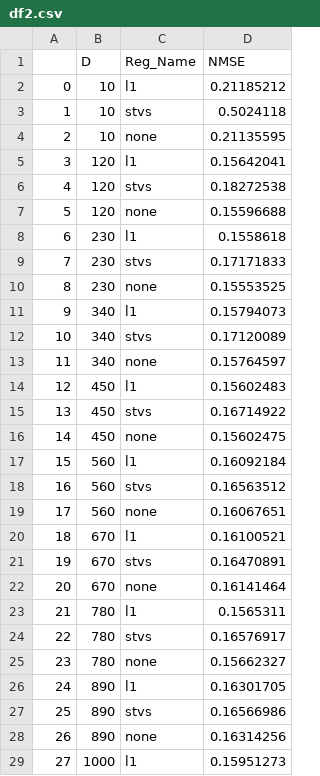
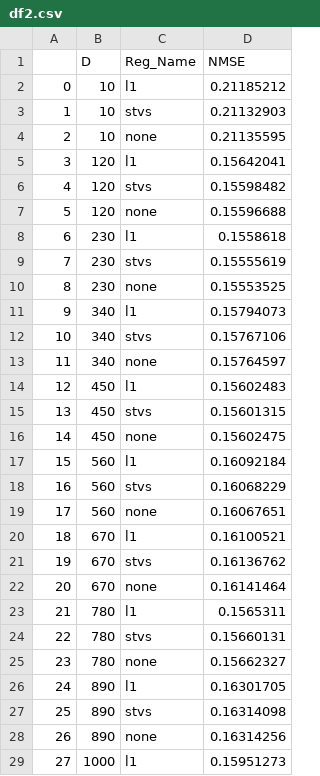
Before and after one commit to Tordjx/Optimal-transport, a CSV file: df2.csv, drawn as a sheet; only a part is shown; the diff covers the shown part only.

```diff
--- a/df2.csv
+++ b/df2.csv
@@ -2,27 +2,27 @@
 0,10,l1,0.21185212
-1,10,stvs,0.5024118
+1,10,stvs,0.21132903
 2,10,none,0.21135595
 3,120,l1,0.15642041
-4,120,stvs,0.18272538
+4,120,stvs,0.15598482
 5,120,none,0.15596688
 6,230,l1,0.1558618
-7,230,stvs,0.17171833
+7,230,stvs,0.15555619
 8,230,none,0.15553525
 9,340,l1,0.15794073
-10,340,stvs,0.17120089
+10,340,stvs,0.15767106
 11,340,none,0.15764597
 12,450,l1,0.15602483
-13,450,stvs,0.16714922
+13,450,stvs,0.15601315
 14,450,none,0.15602475
 15,560,l1,0.16092184
-16,560,stvs,0.16563512
+16,560,stvs,0.16068229
 17,560,none,0.16067651
 18,670,l1,0.16100521
-19,670,stvs,0.16470891
+19,670,stvs,0.16136762
 20,670,none,0.16141464
 21,780,l1,0.1565311
-22,780,stvs,0.16576917
+22,780,stvs,0.15660131
 23,780,none,0.15662327
 24,890,l1,0.16301705
-25,890,stvs,0.16566986
+25,890,stvs,0.16314098
 26,890,none,0.16314256
```
Also changed, not shown: 1 edited cell elsewhere in this file, df1.csv, 1 other file.
